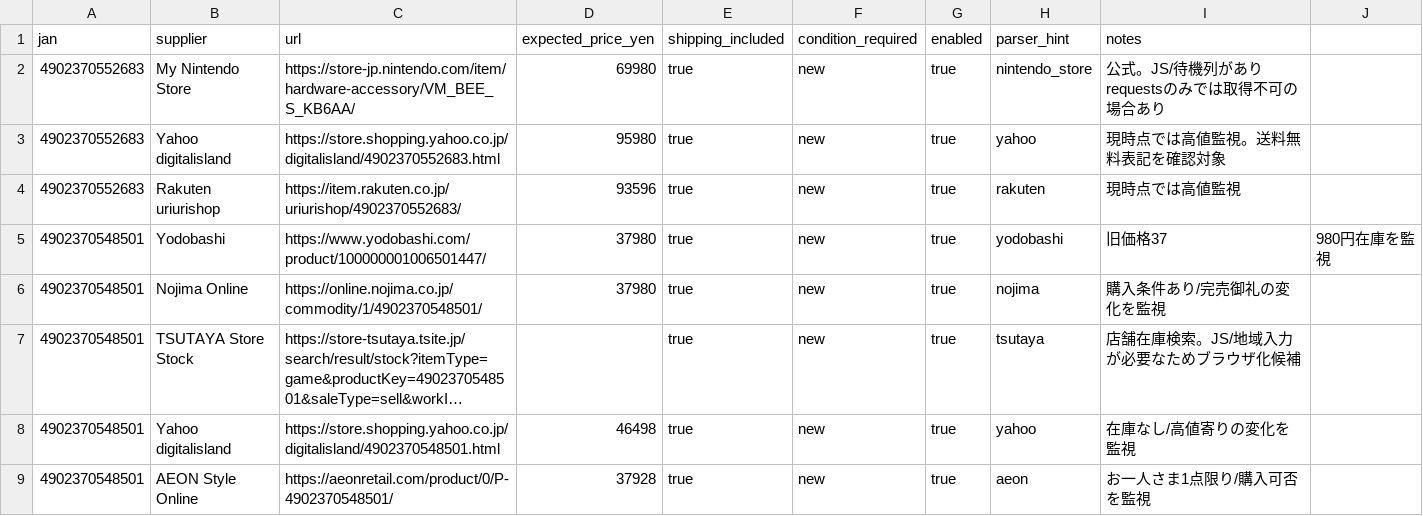
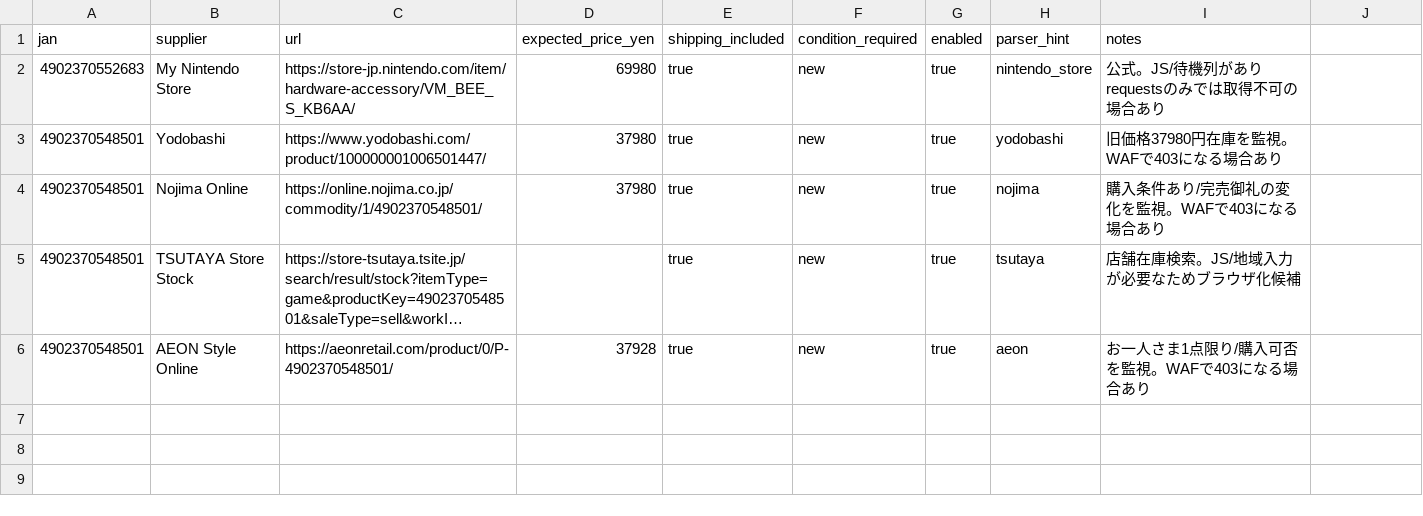
Before and after one commit to univcorp2-ctrl/enoking-monitor-starter, a CSV file: config/supplier_urls.csv, drawn as a sheet; long unchanged cells end in …; removed rows and columns are numbered as before the commit, all else as after; the diff names each change by its address in the sheet, - before the commit and + after, or states it on an @@ line.

```diff
--- a/config/supplier_urls.csv
+++ b/config/supplier_urls.csv
-row 3: 4902370552683 | Yahoo digitalisland | https://store.shopping.yahoo.co.jp/digitalisland/4902370552683.html | 95980 | true | new | true | yahoo | 現時点では高値監視。送料無料表記を確認対象
-row 4: 4902370552683 | Rakuten uriurishop | https://item.rakuten.co.jp/uriurishop/4902370552683/ | 93596 | true | new | true | rakuten | 現時点では高値監視
-I3 (notes): 旧価格37
+I3 (notes): 旧価格37980円在庫を監視。WAFで403になる場合あり
-J3: 980円在庫を監視
+J3: (empty)
-I4 (notes): 購入条件あり/完売御礼の変化を監視
+I4 (notes): 購入条件あり/完売御礼の変化を監視。WAFで403になる場合あり
-row 8: 4902370548501 | Yahoo digitalisland | https://store.shopping.yahoo.co.jp/digitalisland/4902370548501.html | 46498 | true | new | true | yahoo | 在庫なし/高値寄りの変化を監視
-I6 (notes): お一人さま1点限り/購入可否を監視
+I6 (notes): お一人さま1点限り/購入可否を監視。WAFで403になる場合あり
```
Also changed, not shown: 5 other files.
